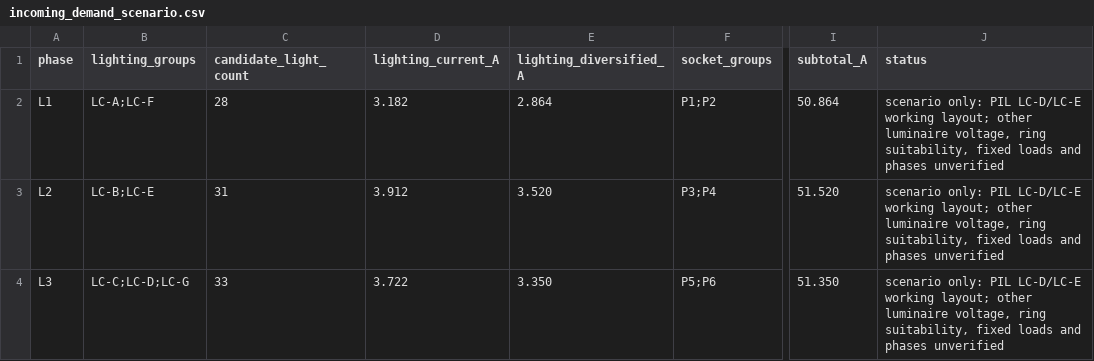
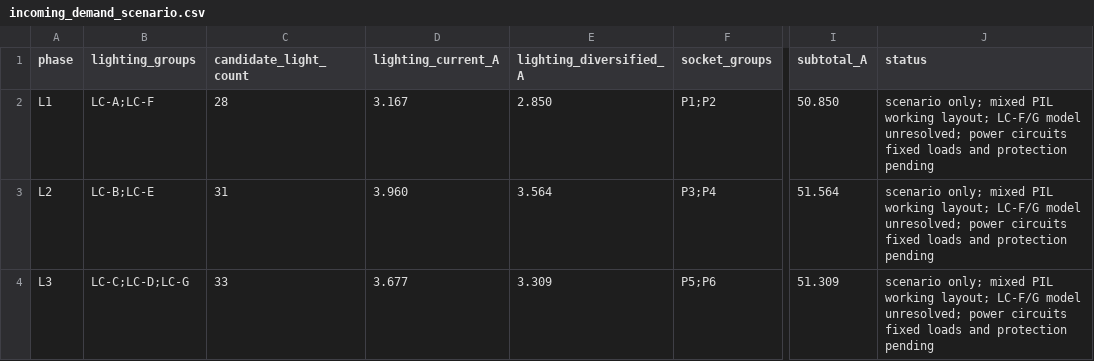
Before and after one commit to LYUml/polyu_bse3124, a CSV file: 04_Design_Outputs/data/incoming_demand_scenario.csv, drawn as a sheet; only a part is shown, gaps mark what is left out; the diff names each change by its address in the sheet, - before the commit and + after, or states it on an @@ line.

```diff
--- a/04_Design_Outputs/data/incoming_demand_scenario.csv
+++ b/04_Design_Outputs/data/incoming_demand_scenario.csv
-D2 (lighting_current_A): 3.182
+D2 (lighting_current_A): 3.167
-E2 (lighting_diversified_A): 2.864
+E2 (lighting_diversified_A): 2.850
-I2 (subtotal_A): 50.864
+I2 (subtotal_A): 50.850
-J2:J4 (status): scenario only: PIL LC-D/LC-E working layout; other luminaire voltage, ring suitability, fixed loads and phases unverified
+J2:J4 (status): scenario only; mixed PIL working layout; LC-F/G model unresolved; power circuits fixed loads and protection pending
-D3 (lighting_current_A): 3.912
+D3 (lighting_current_A): 3.960
-E3 (lighting_diversified_A): 3.520
+E3 (lighting_diversified_A): 3.564
-I3 (subtotal_A): 51.520
+I3 (subtotal_A): 51.564
-D4 (lighting_current_A): 3.722
+D4 (lighting_current_A): 3.677
-E4 (lighting_diversified_A): 3.350
+E4 (lighting_diversified_A): 3.309
-I4 (subtotal_A): 51.350
+I4 (subtotal_A): 51.309
```
Also changed, not shown: 04_Design_Outputs/data/circuits.csv, 04_Design_Outputs/data/devices.csv, 3 other files.
